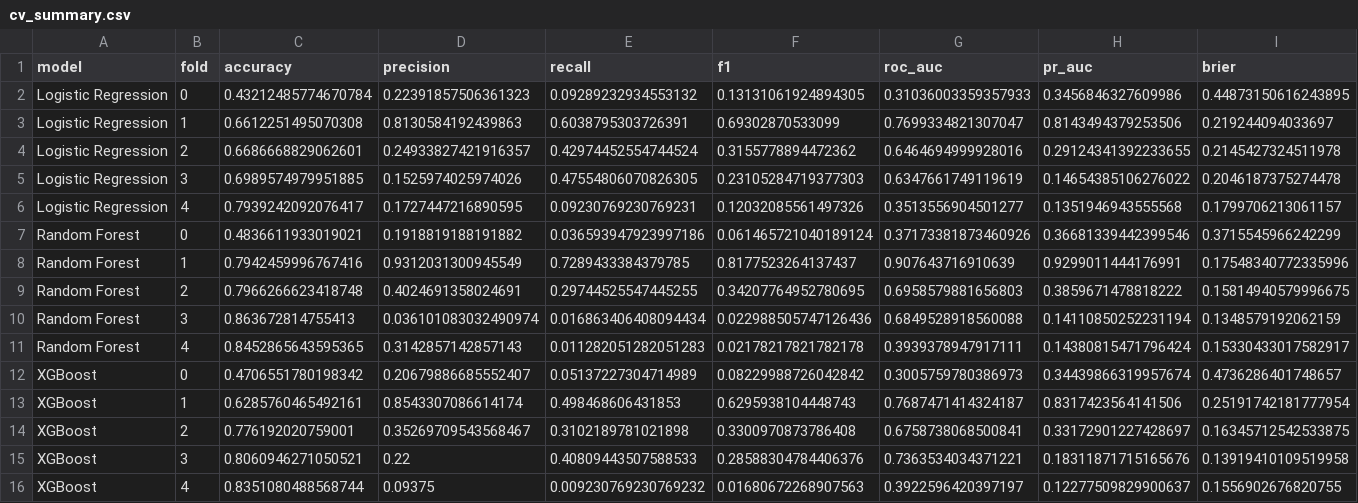
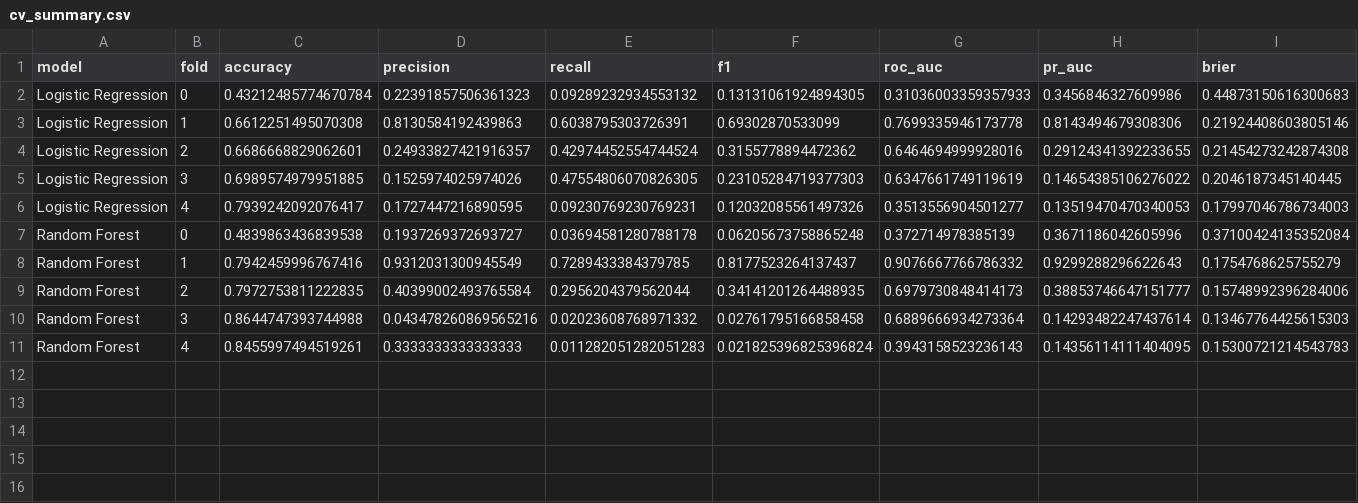
Before and after one commit to bahaa1515/EECE-693-project, a CSV file: outputs/tables/cv_summary.csv, drawn as a sheet.

```diff
--- a/outputs/tables/cv_summary.csv
+++ b/outputs/tables/cv_summary.csv
@@ -1,16 +1,11 @@
 model,fold,accuracy,precision,recall,f1,roc_auc,pr_auc,brier
-Logistic Regression,0,0.43212485774670784,0.22391857506361323,0.09289232934553132,0.13131061924894305,0.31036003359357933,0.3456846327609986,0.44873150616243895
-Logistic Regression,1,0.6612251495070308,0.8130584192439863,0.6038795303726391,0.69302870533099,0.7699334821307047,0.8143494379253506,0.219244094033697
-Logistic Regression,2,0.6686668829062601,0.24933827421916357,0.42974452554744524,0.3155778894472362,0.6464694999928016,0.29124341392233655,0.2145427324511978
-Logistic Regression,3,0.6989574979951885,0.1525974025974026,0.47554806070826305,0.23105284719377303,0.6347661749119619,0.14654385106276022,0.2046187375274478
-Logistic Regression,4,0.7939242092076417,0.1727447216890595,0.09230769230769231,0.12032085561497326,0.3513556904501277,0.1351946943555568,0.1799706213061157
-Random Forest,0,0.4836611933019021,0.1918819188191882,0.036593947923997186,0.061465721040189124,0.37173381873460926,0.36681339442399546,0.3715545966242299
-Random Forest,1,0.7942459996767416,0.9312031300945549,0.7289433384379785,0.8177523264137437,0.907643716910639,0.9299011444176991,0.17548340772335996
-Random Forest,2,0.7966266623418748,0.4024691358024691,0.29744525547445255,0.34207764952780695,0.6958579881656803,0.3859671478818222,0.15814940579996675
-Random Forest,3,0.863672814755413,0.036101083032490974,0.016863406408094434,0.022988505747126436,0.6849528918560088,0.14110850252231194,0.1348579192062159
-Random Forest,4,0.8452865643595365,0.3142857142857143,0.011282051282051283,0.02178217821782178,0.3939378947917111,0.14380815471796424,0.15330433017582917
-XGBoost,0,0.4706551780198342,0.20679886685552407,0.05137227304714989,0.08229988726042842,0.3005759780386973,0.34439866319957674,0.4736286401748657
-XGBoost,1,0.6285760465492161,0.8543307086614174,0.498468606431853,0.6295938104448743,0.7687471414324187,0.8317423564141506,0.25191742181777954
-XGBoost,2,0.776192020759001,0.35269709543568467,0.3102189781021898,0.3300970873786408,0.6758738068500841,0.33172901227428697,0.16345712542533875
-XGBoost,3,0.8060946271050521,0.22,0.40809443507588533,0.28588304784406376,0.7363534034371221,0.18311871715165676,0.13919410109519958
-XGBoost,4,0.8351080488568744,0.09375,0.009230769230769232,0.01680672268907563,0.3922596420397197,0.12277509829900637,0.1556902676820755
+Logistic Regression,0,0.43212485774670784,0.22391857506361323,0.09289232934553132,0.13131061924894305,0.31036003359357933,0.3456846327609986,0.44873150616300683
+Logistic Regression,1,0.6612251495070308,0.8130584192439863,0.6038795303726391,0.69302870533099,0.7699335946173778,0.8143494679308306,0.21924408603805146
+Logistic Regression,2,0.6686668829062601,0.24933827421916357,0.42974452554744524,0.3155778894472362,0.6464694999928016,0.29124341392233655,0.21454273242874308
+Logistic Regression,3,0.6989574979951885,0.1525974025974026,0.47554806070826305,0.23105284719377303,0.6347661749119619,0.14654385106276022,0.2046187345140445
+Logistic Regression,4,0.7939242092076417,0.1727447216890595,0.09230769230769231,0.12032085561497326,0.3513556904501277,0.13519470470340053,0.17997046786734003
+Random Forest,0,0.4839863436839538,0.1937269372693727,0.03694581280788178,0.06205673758865248,0.372714978385139,0.3671186042605996,0.37100424135352084
+Random Forest,1,0.7942459996767416,0.9312031300945549,0.7289433384379785,0.8177523264137437,0.9076667766786332,0.9299288296622643,0.1754768625755279
+Random Forest,2,0.7972753811222835,0.40399002493765584,0.2956204379562044,0.34141201264488935,0.6979730848414173,0.38853746647151777,0.15748992396284006
+Random Forest,3,0.8644747393744988,0.043478260869565216,0.02023608768971332,0.02761795166858458,0.6889666934273364,0.14293482247437614,0.13467764425615303
+Random Forest,4,0.8455997494519261,0.3333333333333333,0.011282051282051283,0.021825396825396824,0.3943158523236143,0.14356114111404095,0.15300721214543783
```
Also changed, not shown: outputs/tables/baseline_feature_summary.csv, outputs/tables/baseline_model_results.csv, 33 other files.
